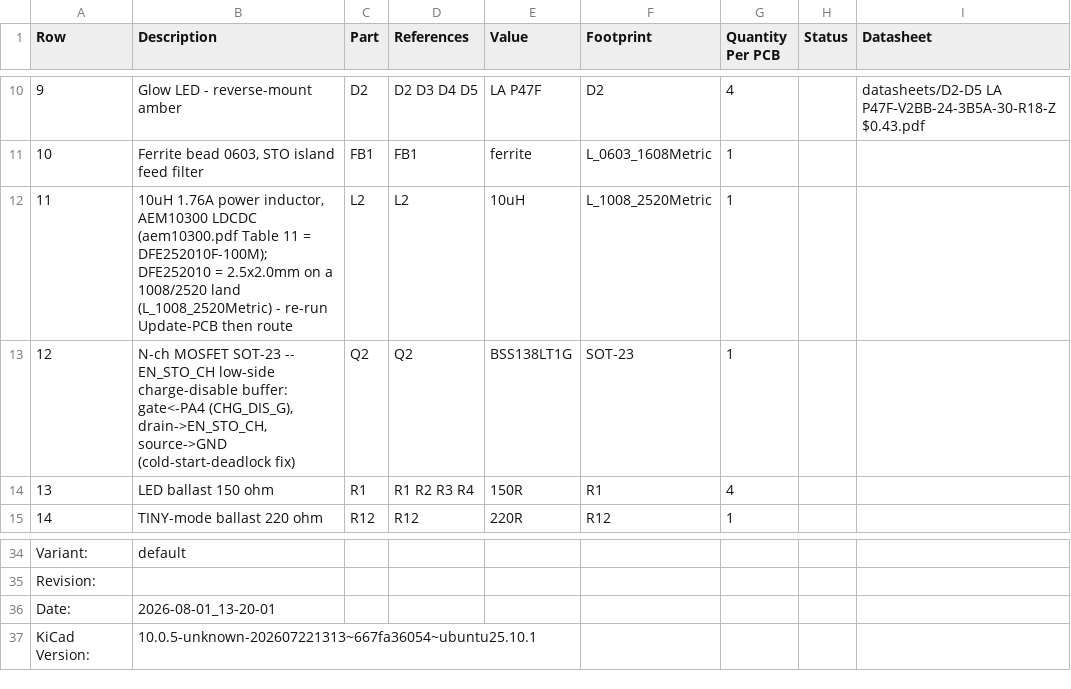
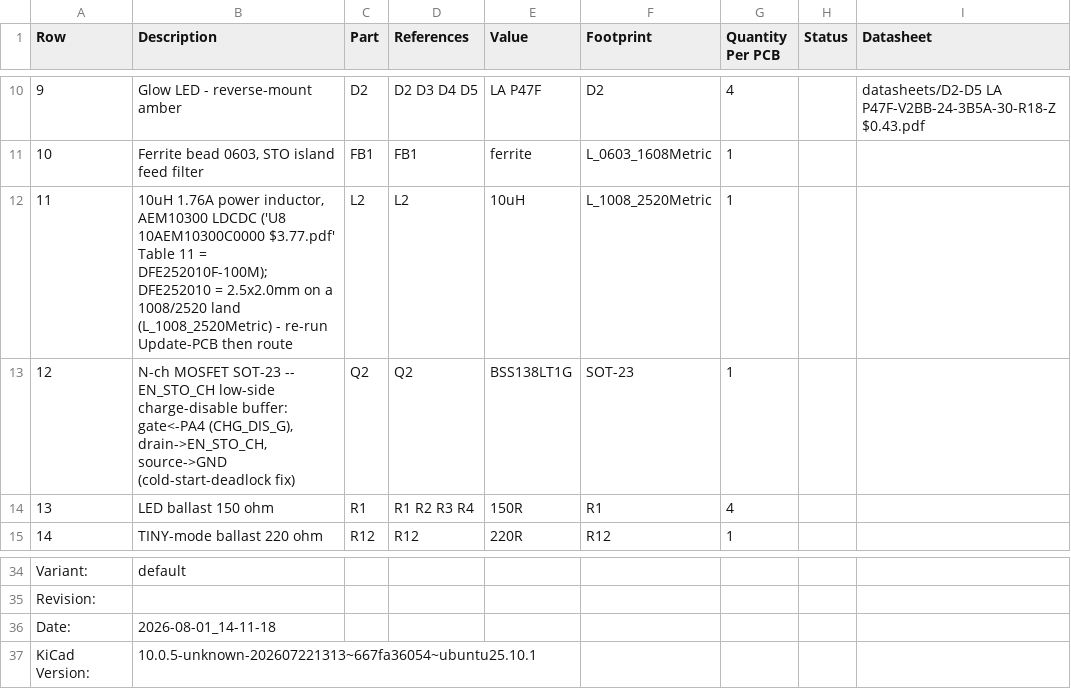
Before and after one commit to devinhorowitz/solar-business-card, a CSV file: Generated/fabdocs/solar-glow-drh-v4_0-bom.csv, drawn as a sheet; only a part is shown, gaps mark what is left out; the diff names each change by its address in the sheet, - before the commit and + after, or states it on an @@ line.

```diff
--- a/Generated/fabdocs/solar-glow-drh-v4_0-bom.csv
+++ b/Generated/fabdocs/solar-glow-drh-v4_0-bom.csv
-B12 (Description): …AEM10300 LDCDC (aem10300.pdf Table 11…
+B12 (Description): …AEM10300 LDCDC ('U8 10AEM10300C0000 $3.77.pdf' Table 11…
-B36 (Description): 2026-08-01_13-20-01
+B36 (Description): 2026-08-01_14-11-18
```
Also changed, not shown: 51 other files.
